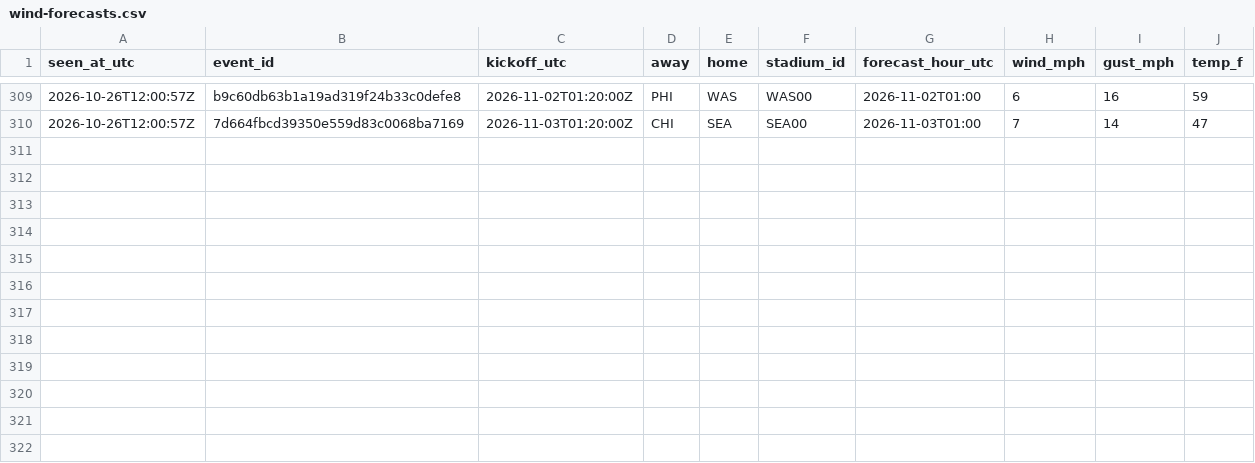
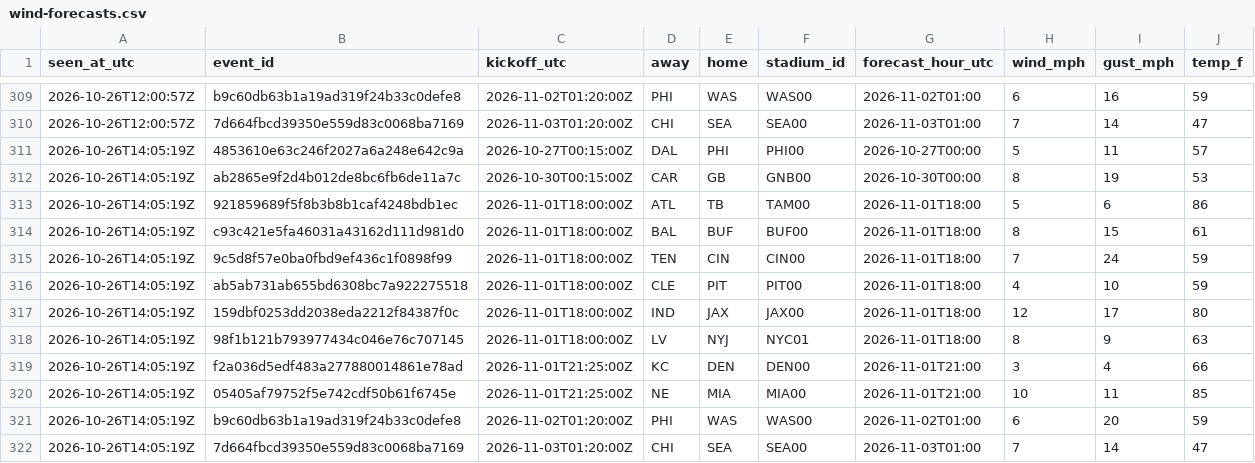
Before and after one commit to James72766/nfl-47-tracker, a CSV file: data/wind-forecasts.csv, drawn as a sheet; only a part is shown, gaps mark what is left out; the diff names each change by its address in the sheet, - before the commit and + after, or states it on an @@ line.

```diff
--- a/data/wind-forecasts.csv
+++ b/data/wind-forecasts.csv
+row 311: 2026-10-26T14:05:19Z | 4853610e63c246f2027a6a248e642c9a | 2026-10-27T00:15:00Z | DAL | PHI | PHI00 | 2026-10-27T00:00 | 5 | 11 | 57
+row 312: 2026-10-26T14:05:19Z | ab2865e9f2d4b012de8bc6fb6de11a7c | 2026-10-30T00:15:00Z | CAR | GB | GNB00 | 2026-10-30T00:00 | 8 | 19 | 53
+row 313: 2026-10-26T14:05:19Z | 921859689f5f8b3b8b1caf4248bdb1ec | 2026-11-01T18:00:00Z | ATL | TB | TAM00 | 2026-11-01T18:00 | 5 | 6 | 86
+row 314: 2026-10-26T14:05:19Z | c93c421e5fa46031a43162d111d981d0 | 2026-11-01T18:00:00Z | BAL | BUF | BUF00 | 2026-11-01T18:00 | 8 | 15 | 61
+row 315: 2026-10-26T14:05:19Z | 9c5d8f57e0ba0fbd9ef436c1f0898f99 | 2026-11-01T18:00:00Z | TEN | CIN | CIN00 | 2026-11-01T18:00 | 7 | 24 | 59
+row 316: 2026-10-26T14:05:19Z | ab5ab731ab655bd6308bc7a922275518 | 2026-11-01T18:00:00Z | CLE | PIT | PIT00 | 2026-11-01T18:00 | 4 | 10 | 59
+row 317: 2026-10-26T14:05:19Z | 159dbf0253dd2038eda2212f84387f0c | 2026-11-01T18:00:00Z | IND | JAX | JAX00 | 2026-11-01T18:00 | 12 | 17 | 80
+row 318: 2026-10-26T14:05:19Z | 98f1b121b793977434c046e76c707145 | 2026-11-01T18:00:00Z | LV | NYJ | NYC01 | 2026-11-01T18:00 | 8 | 9 | 63
+row 319: 2026-10-26T14:05:19Z | f2a036d5edf483a277880014861e78ad | 2026-11-01T21:25:00Z | KC | DEN | DEN00 | 2026-11-01T21:00 | 3 | 4 | 66
+row 320: 2026-10-26T14:05:19Z | 05405af79752f5e742cdf50b61f6745e | 2026-11-01T21:25:00Z | NE | MIA | MIA00 | 2026-11-01T21:00 | 10 | 11 | 85
+row 321: 2026-10-26T14:05:19Z | b9c60db63b1a19ad319f24b33c0defe8 | 2026-11-02T01:20:00Z | PHI | WAS | WAS00 | 2026-11-02T01:00 | 6 | 20 | 59
+row 322: 2026-10-26T14:05:19Z | 7d664fbcd39350e559d83c0068ba7169 | 2026-11-03T01:20:00Z | CHI | SEA | SEA00 | 2026-11-03T01:00 | 7 | 14 | 47
```
Also changed, not shown: data/betmgm-lines.csv, data/research-flags.csv, 1 other file.
